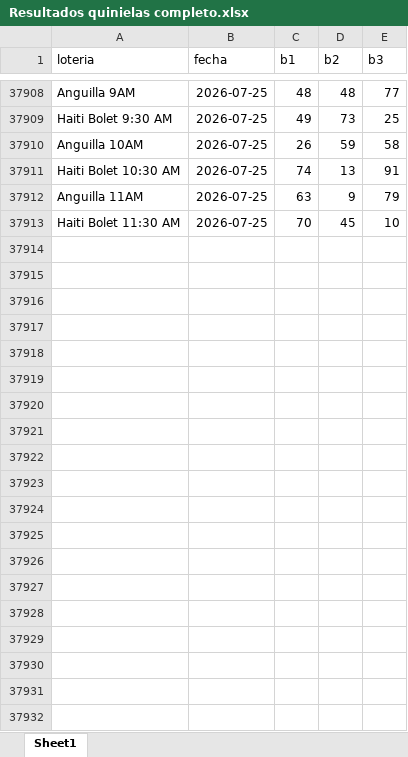
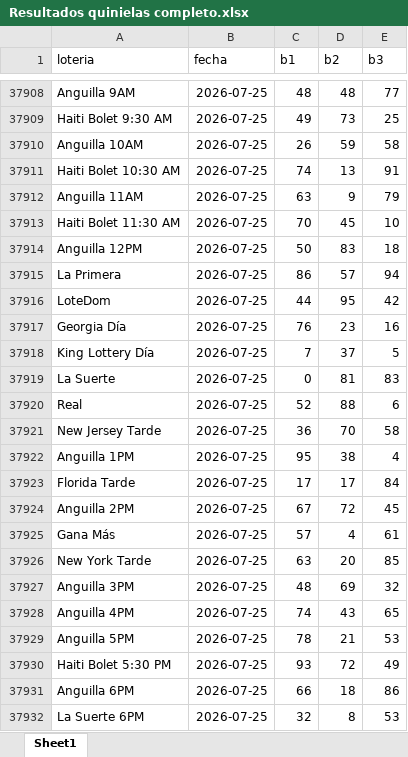
Before and after one commit to moralandreina-ops/quiniela-bot, an Excel workbook: Resultados quinielas completo.xlsx, sheet Sheet1, drawn as a sheet; only a part is shown, gaps mark what is left out; values as stored, in another font and other column widths than the file's, no borders; the diff covers the shown part only; the diff names each change by its address in the sheet, - before the commit and + after, or states it on an @@ line.

Commit message:
data: backfill jul 26-28 - 146 sorteos

```diff
--- a/Resultados quinielas completo.xlsx (sheet Sheet1)
+++ b/Resultados quinielas completo.xlsx (sheet Sheet1)
+row 37914: Anguilla 12PM | 2026-07-25 | 50 | 83 | 18
+row 37915: La Primera | 2026-07-25 | 86 | 57 | 94
+row 37916: LoteDom | 2026-07-25 | 44 | 95 | 42
+row 37917: Georgia Día | 2026-07-25 | 76 | 23 | 16
+row 37918: King Lottery Día | 2026-07-25 | 7 | 37 | 5
+row 37919: La Suerte | 2026-07-25 | 0 | 81 | 83
+row 37920: Real | 2026-07-25 | 52 | 88 | 6
+row 37921: New Jersey Tarde | 2026-07-25 | 36 | 70 | 58
+row 37922: Anguilla 1PM | 2026-07-25 | 95 | 38 | 4
+row 37923: Florida Tarde | 2026-07-25 | 17 | 17 | 84
+row 37924: Anguilla 2PM | 2026-07-25 | 67 | 72 | 45
+row 37925: Gana Más | 2026-07-25 | 57 | 4 | 61
+row 37926: New York Tarde | 2026-07-25 | 63 | 20 | 85
+row 37927: Anguilla 3PM | 2026-07-25 | 48 | 69 | 32
+row 37928: Anguilla 4PM | 2026-07-25 | 74 | 43 | 65
+row 37929: Anguilla 5PM | 2026-07-25 | 78 | 21 | 53
+row 37930: Haiti Bolet 5:30 PM | 2026-07-25 | 93 | 72 | 49
+row 37931: Anguilla 6PM | 2026-07-25 | 66 | 18 | 86
+row 37932: La Suerte 6PM | 2026-07-25 | 32 | 8 | 53
```
Also changed, not shown: 127 added rows elsewhere in this sheet.
